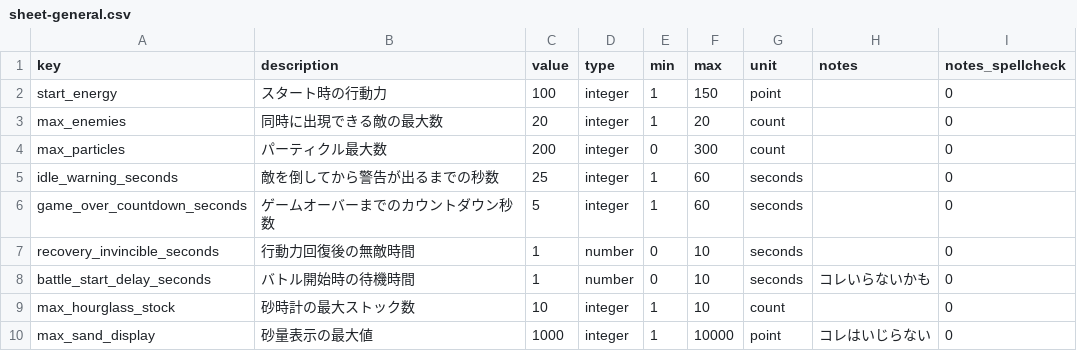
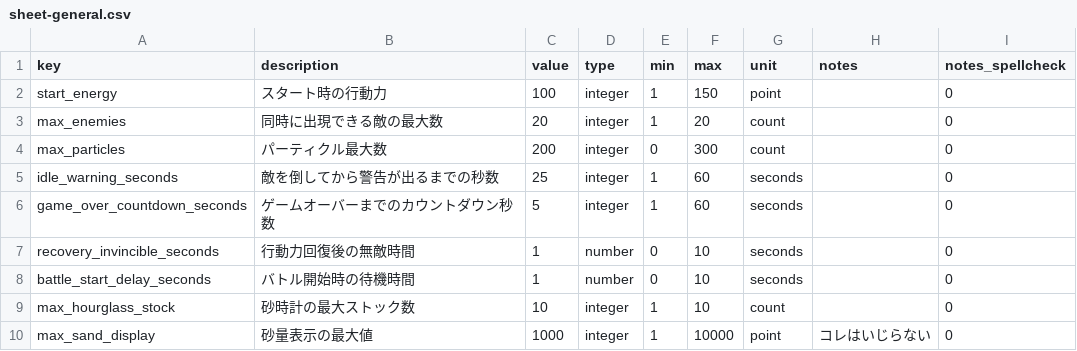
Before and after one commit to jtaro3/Clock-Attack, a CSV file: CSV/sheet-general.csv, drawn as a sheet.

```diff
--- a/CSV/sheet-general.csv
+++ b/CSV/sheet-general.csv
@@ -7,3 +7,3 @@ game_over_countdown_seconds,ゲームオーバーまでのカウントダウン
 recovery_invincible_seconds,行動力回復後の無敵時間,1,number,0,10,seconds,,0
-battle_start_delay_seconds,バトル開始時の待機時間,1,number,0,10,seconds,コレいらないかも,0
+battle_start_delay_seconds,バトル開始時の待機時間,1,number,0,10,seconds,,0
 max_hourglass_stock,砂時計の最大ストック数,10,integer,1,10,count,,0
```
Also changed, not shown: CSV/sheet-assets.csv, CSV/sheet-map_tiles.csv, 4 other files.
